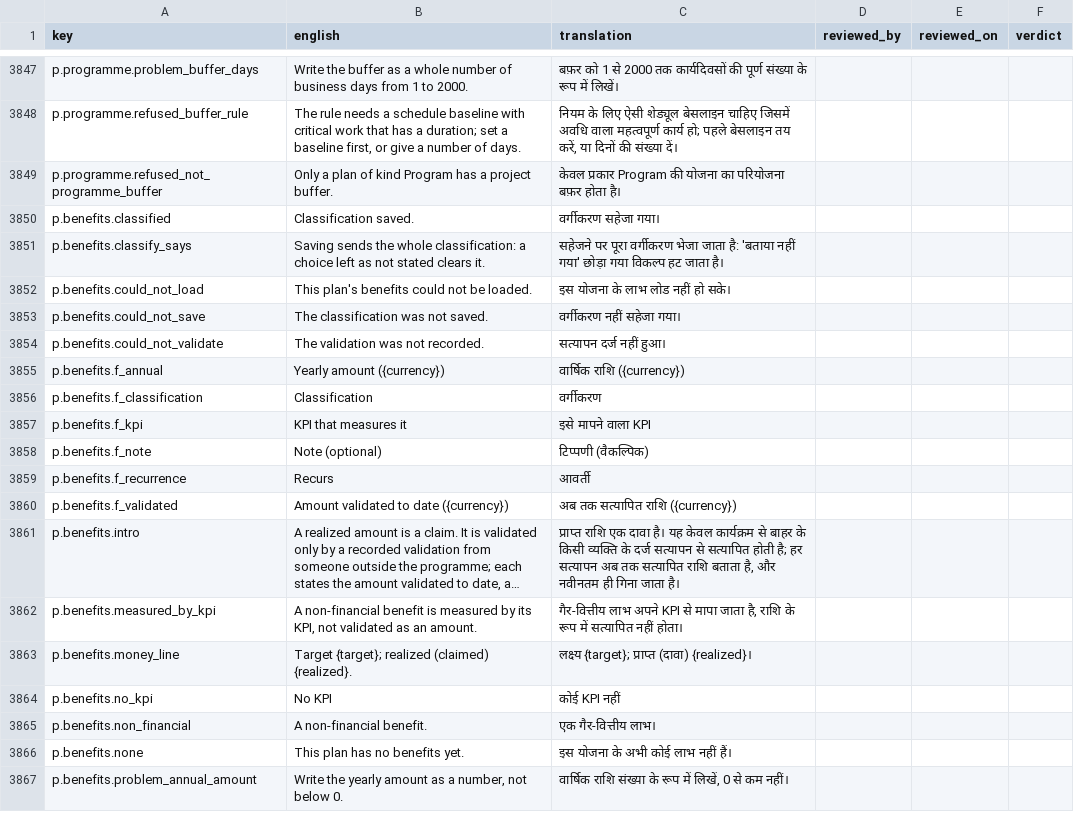
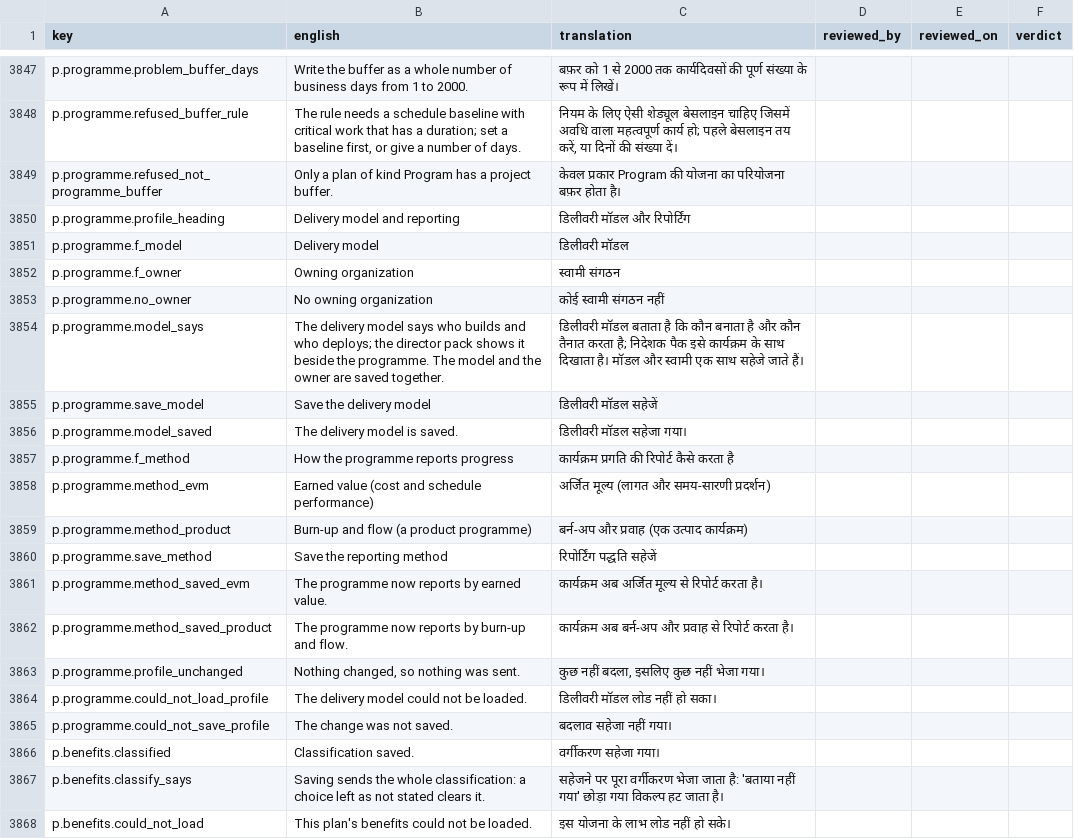
Before and after one commit to project-portfolio-management/project-portfolio-management, a CSV file: governance/translation-reviews/hi-001.csv, drawn as a sheet; only a part is shown, gaps mark what is left out; the shorter side is filled out with more unchanged rows; long unchanged cells end in …; the diff names each change by its address in the sheet, - before the commit and + after, or states it on an @@ line.

```diff
--- a/governance/translation-reviews/hi-001.csv
+++ b/governance/translation-reviews/hi-001.csv
+row 3850: p.programme.profile_heading | Delivery model and reporting | डिलीवरी मॉडल और रिपोर्टिंग
+row 3851: p.programme.f_model | Delivery model | डिलीवरी मॉडल
+row 3852: p.programme.f_owner | Owning organization | स्वामी संगठन
+row 3853: p.programme.no_owner | No owning organization | कोई स्वामी संगठन नहीं
+row 3854: p.programme.model_says | The delivery model says who builds and who deploys; the director pack shows it beside the programme. The model and the owner are saved together. | डिलीवरी मॉडल बताता है कि कौन बनाता है और कौन तैनात करता है; निदेशक पैक इसे कार्यक्रम के साथ दिखाता है। मॉडल और स्वामी एक साथ सहेजे जाते हैं।
+row 3855: p.programme.save_model | Save the delivery model | डिलीवरी मॉडल सहेजें
+row 3856: p.programme.model_saved | The delivery model is saved. | डिलीवरी मॉडल सहेजा गया।
+row 3857: p.programme.f_method | How the programme reports progress | कार्यक्रम प्रगति की रिपोर्ट कैसे करता है
+row 3858: p.programme.method_evm | Earned value (cost and schedule performance) | अर्जित मूल्य (लागत और समय-सारणी प्रदर्शन)
+row 3859: p.programme.method_product | Burn-up and flow (a product programme) | बर्न-अप और प्रवाह (एक उत्पाद कार्यक्रम)
+row 3860: p.programme.save_method | Save the reporting method | रिपोर्टिंग पद्धति सहेजें
+row 3861: p.programme.method_saved_evm | The programme now reports by earned value. | कार्यक्रम अब अर्जित मूल्य से रिपोर्ट करता है।
+row 3862: p.programme.method_saved_product | The programme now reports by burn-up and flow. | कार्यक्रम अब बर्न-अप और प्रवाह से रिपोर्ट करता है।
+row 3863: p.programme.profile_unchanged | Nothing changed, so nothing was sent. | कुछ नहीं बदला, इसलिए कुछ नहीं भेजा गया।
+row 3864: p.programme.could_not_load_profile | The delivery model could not be loaded. | डिलीवरी मॉडल लोड नहीं हो सका।
+row 3865: p.programme.could_not_save_profile | The change was not saved. | बदलाव सहेजा नहीं गया।
```
Also changed, not shown: governance/translation-reviews/ar-001.csv, governance/translation-reviews/de-001.csv, 25 other files.
